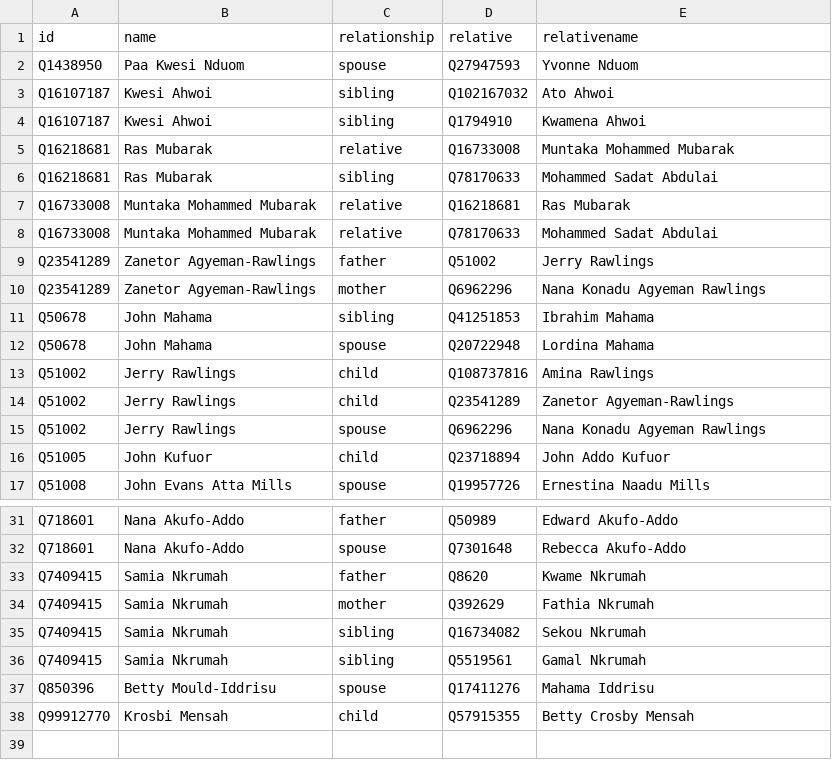
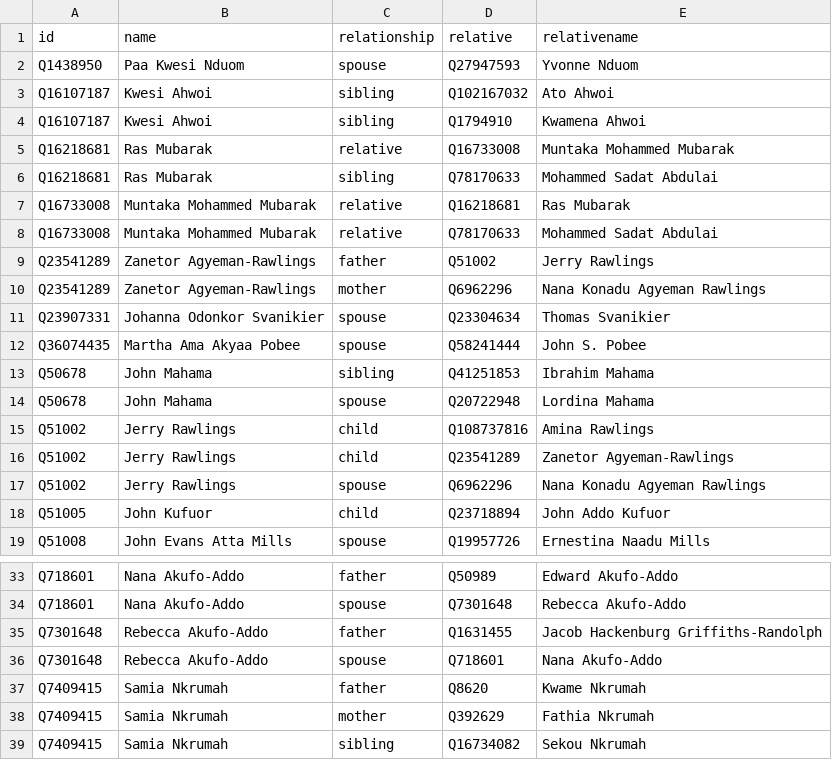
Before and after one commit to every-politician-scrapers/ghana-ministers, a CSV file: html/family.csv, drawn as a sheet; only a part is shown, gaps mark what is left out; the shorter side is filled out with more unchanged rows; the diff names each change by its address in the sheet, - before the commit and + after, or states it on an @@ line.

```diff
--- a/html/family.csv
+++ b/html/family.csv
+row 11: Q23907331 | Johanna Odonkor Svanikier | spouse | Q23304634 | Thomas Svanikier
+row 12: Q36074435 | Martha Ama Akyaa Pobee | spouse | Q58241444 | John S. Pobee
+row 35: Q7301648 | Rebecca Akufo-Addo | father | Q1631455 | Jacob Hackenburg Griffiths-Randolph
+row 36: Q7301648 | Rebecca Akufo-Addo | spouse | Q718601 | Nana Akufo-Addo
```
Also changed, not shown: html/holders21.csv.
